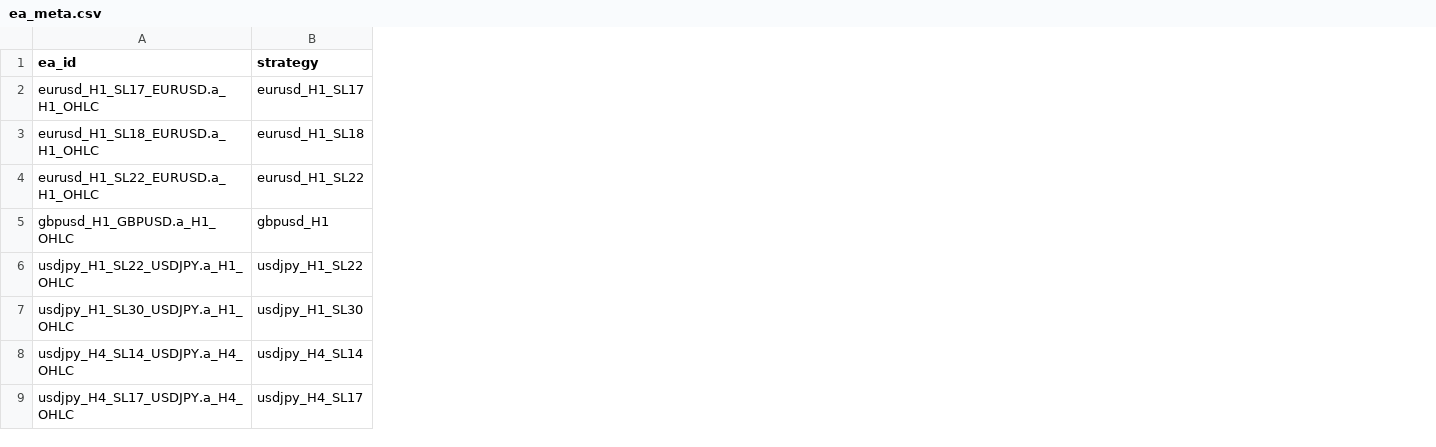
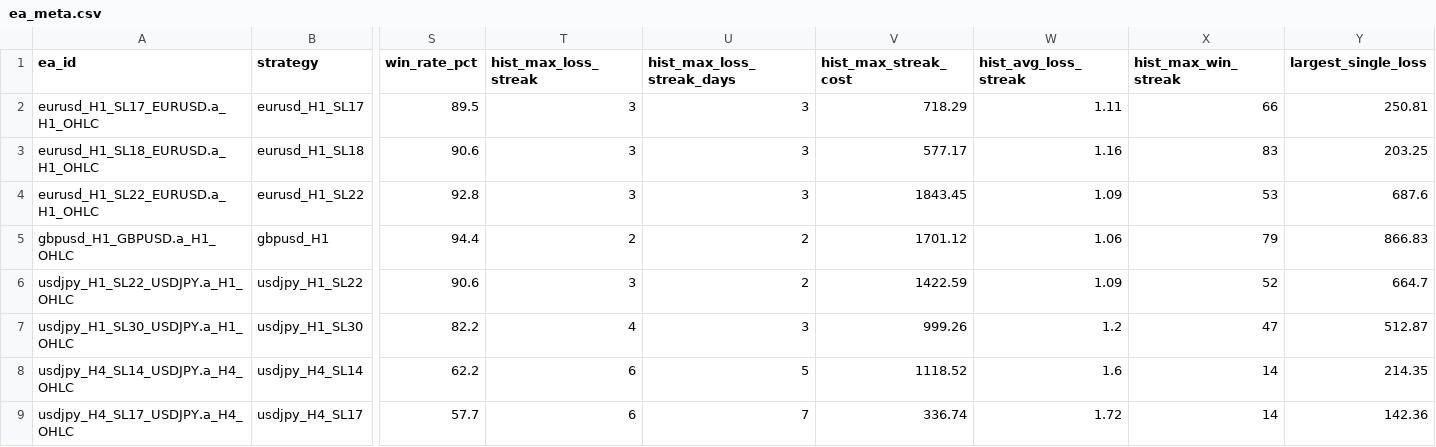
Before and after one commit to alphapapi-ctrl/EA_Portfolio_engine, a CSV file: timeline/main_pool/ea_meta.csv, drawn as a sheet; only a part is shown, gaps mark what is left out; the diff names each change by its address in the sheet, - before the commit and + after, or states it on an @@ line.

```diff
--- a/timeline/main_pool/ea_meta.csv
+++ b/timeline/main_pool/ea_meta.csv
+column S (win_rate_pct), rows 2-9: 89.5 | 90.6 | 92.8 | 94.4 | 90.6 | 82.2 | 62.2 | 57.7
+column T (hist_max_loss_streak), rows 2-9: 3 | 3 | 3 | 2 | 3 | 4 | 6 | 6
+column U (hist_max_loss_streak_days), rows 2-9: 3 | 3 | 3 | 2 | 2 | 3 | 5 | 7
+column V (hist_max_streak_cost), rows 2-9: 718.29 | 577.17 | 1843.45 | 1701.12 | 1422.59 | 999.26 | 1118.52 | 336.74
+column W (hist_avg_loss_streak), rows 2-9: 1.11 | 1.16 | 1.09 | 1.06 | 1.09 | 1.2 | 1.6 | 1.72
+column X (hist_max_win_streak), rows 2-9: 66 | 83 | 53 | 79 | 52 | 47 | 14 | 14
+column Y (largest_single_loss), rows 2-9: 250.81 | 203.25 | 687.6 | 866.83 | 664.7 | 512.87 | 214.35 | 142.36
```
Also changed, not shown: 2 other files.
